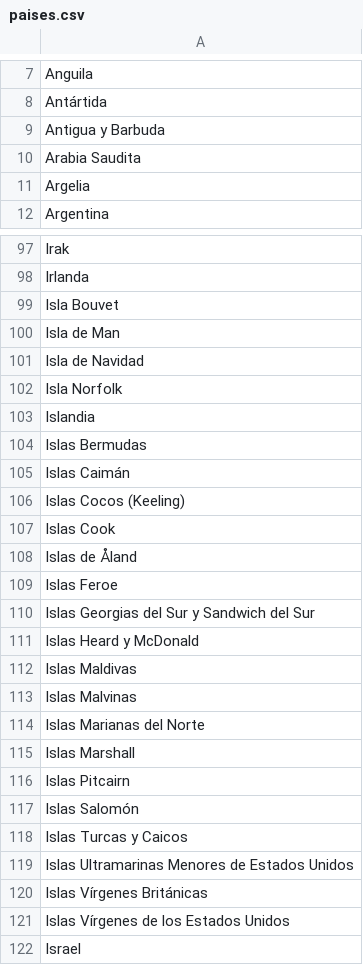
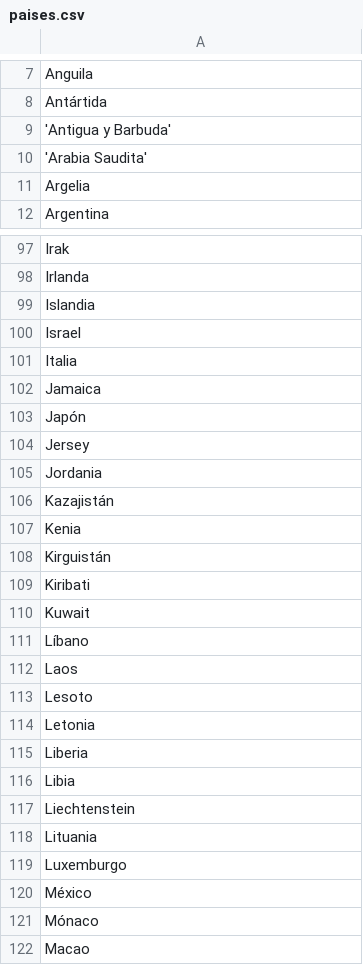
Before and after one commit to 4ndroid3/my_scores, a CSV file: paises.csv, drawn as a sheet; only a part is shown, gaps mark what is left out; the shorter side is filled out with more unchanged rows; the diff covers the shown part only.

```diff
--- a/paises.csv
+++ b/paises.csv
@@ -8,4 +8,4 @@ Anguila
 Antártida
-Antigua y Barbuda
-Arabia Saudita
+'Antigua y Barbuda'
+'Arabia Saudita'
 Argelia
@@ -98,25 +98,3 @@ Irak
 Irlanda
-Isla Bouvet
-Isla de Man
-Isla de Navidad
-Isla Norfolk
 Islandia
-Islas Bermudas
-Islas Caimán
-Islas Cocos (Keeling)
-Islas Cook
-Islas de Åland
-Islas Feroe
-Islas Georgias del Sur y Sandwich del Sur
-Islas Heard y McDonald
-Islas Maldivas
-Islas Malvinas
-Islas Marianas del Norte
-Islas Marshall
-Islas Pitcairn
-Islas Salomón
-Islas Turcas y Caicos
-Islas Ultramarinas Menores de Estados Unidos
-Islas Vírgenes Británicas
-Islas Vírgenes de los Estados Unidos
 Israel
```
Also changed, not shown: 47 edited cells elsewhere in this file, 7 other files.
